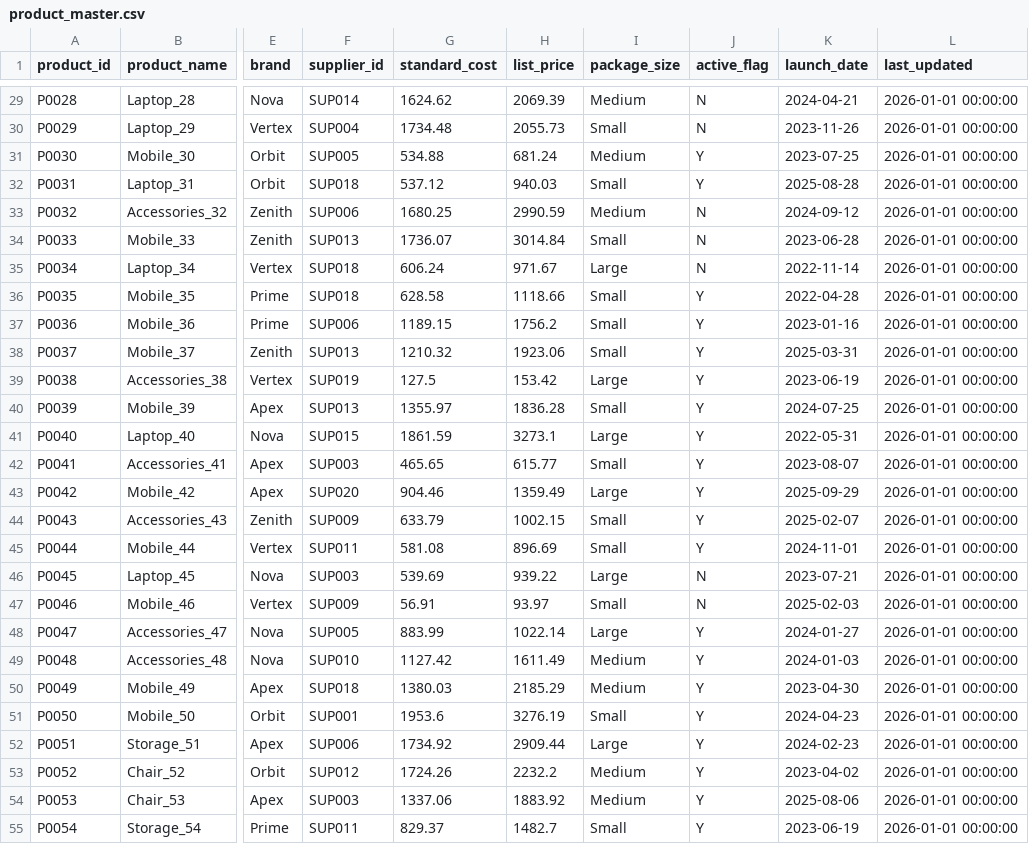
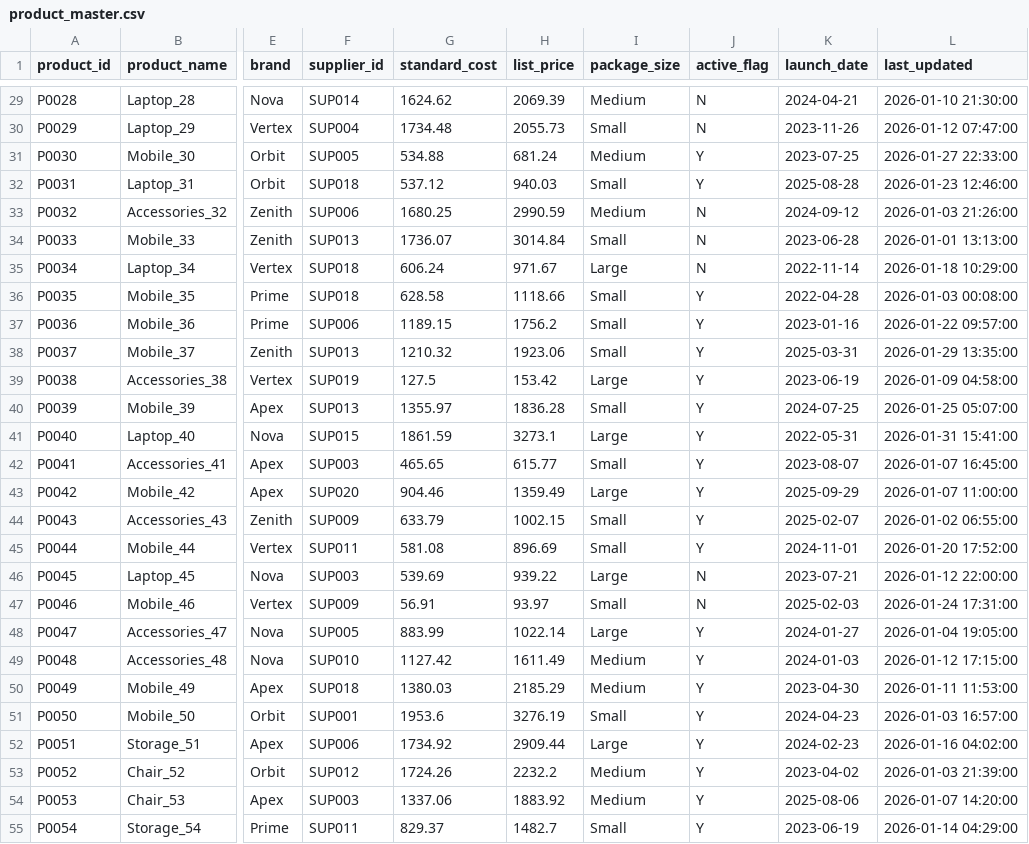
Before and after one commit to moro099/product-api, a CSV file: source_data/products/product_master.csv, drawn as a sheet; only a part is shown, gaps mark what is left out; the diff covers the shown part only; the diff names each change by its address in the sheet, - before the commit and + after, or states it on an @@ line.

```diff
--- a/source_data/products/product_master.csv
+++ b/source_data/products/product_master.csv
-L29 (last_updated): 2026-01-01 00:00:00
+L29 (last_updated): 2026-01-10 21:30:00
-L30 (last_updated): 2026-01-01 00:00:00
+L30 (last_updated): 2026-01-12 07:47:00
-L31 (last_updated): 2026-01-01 00:00:00
+L31 (last_updated): 2026-01-27 22:33:00
-L32 (last_updated): 2026-01-01 00:00:00
+L32 (last_updated): 2026-01-23 12:46:00
-L33 (last_updated): 2026-01-01 00:00:00
+L33 (last_updated): 2026-01-03 21:26:00
-L34 (last_updated): 2026-01-01 00:00:00
+L34 (last_updated): 2026-01-01 13:13:00
-L35 (last_updated): 2026-01-01 00:00:00
+L35 (last_updated): 2026-01-18 10:29:00
-L36 (last_updated): 2026-01-01 00:00:00
+L36 (last_updated): 2026-01-03 00:08:00
-L37 (last_updated): 2026-01-01 00:00:00
+L37 (last_updated): 2026-01-22 09:57:00
-L38 (last_updated): 2026-01-01 00:00:00
+L38 (last_updated): 2026-01-29 13:35:00
-L39 (last_updated): 2026-01-01 00:00:00
+L39 (last_updated): 2026-01-09 04:58:00
-L40 (last_updated): 2026-01-01 00:00:00
+L40 (last_updated): 2026-01-25 05:07:00
-L41 (last_updated): 2026-01-01 00:00:00
+L41 (last_updated): 2026-01-31 15:41:00
-L42 (last_updated): 2026-01-01 00:00:00
+L42 (last_updated): 2026-01-07 16:45:00
-L43 (last_updated): 2026-01-01 00:00:00
+L43 (last_updated): 2026-01-07 11:00:00
-L44 (last_updated): 2026-01-01 00:00:00
+L44 (last_updated): 2026-01-02 06:55:00
-L45 (last_updated): 2026-01-01 00:00:00
+L45 (last_updated): 2026-01-20 17:52:00
-L46 (last_updated): 2026-01-01 00:00:00
+L46 (last_updated): 2026-01-12 22:00:00
-L47 (last_updated): 2026-01-01 00:00:00
+L47 (last_updated): 2026-01-24 17:31:00
-L48 (last_updated): 2026-01-01 00:00:00
+L48 (last_updated): 2026-01-04 19:05:00
-L49 (last_updated): 2026-01-01 00:00:00
+L49 (last_updated): 2026-01-12 17:15:00
-L50 (last_updated): 2026-01-01 00:00:00
+L50 (last_updated): 2026-01-11 11:53:00
-L51 (last_updated): 2026-01-01 00:00:00
+L51 (last_updated): 2026-01-03 16:57:00
-L52 (last_updated): 2026-01-01 00:00:00
+L52 (last_updated): 2026-01-16 04:02:00
-L53 (last_updated): 2026-01-01 00:00:00
+L53 (last_updated): 2026-01-03 21:39:00
-L54 (last_updated): 2026-01-01 00:00:00
+L54 (last_updated): 2026-01-07 14:20:00
-L55 (last_updated): 2026-01-01 00:00:00
+L55 (last_updated): 2026-01-14 04:29:00
```
Also changed, not shown: 173 edited cells elsewhere in this file.
